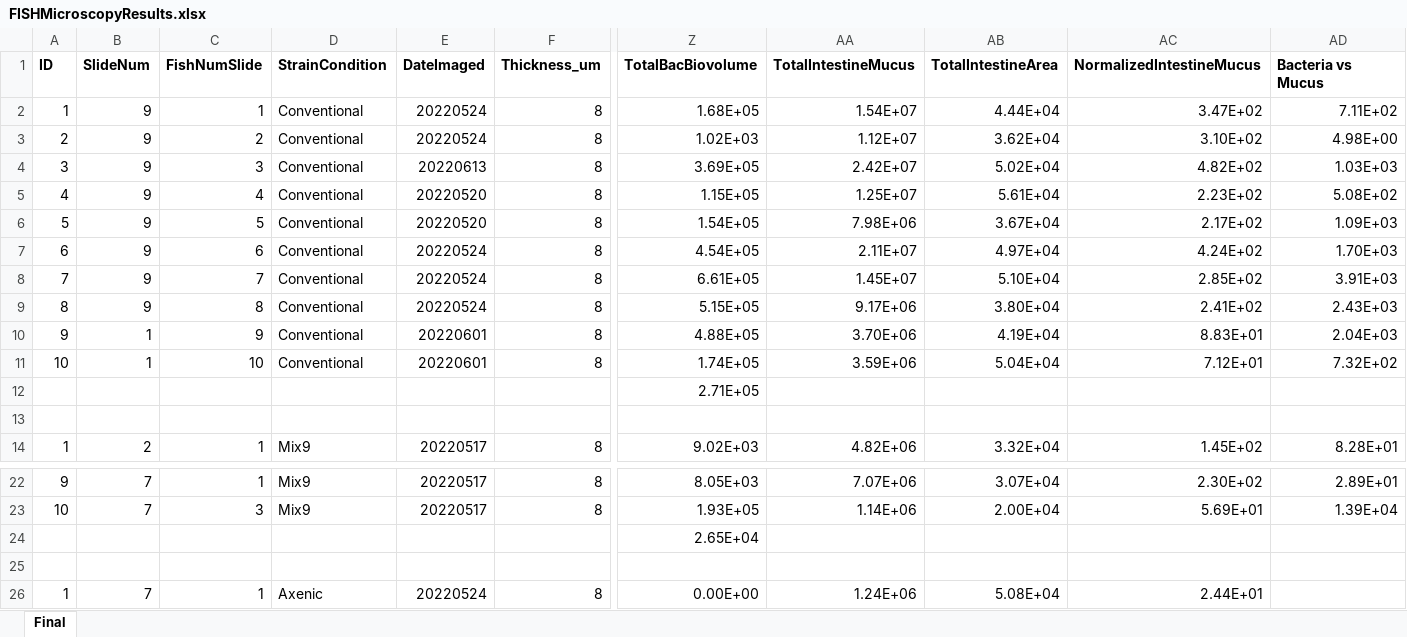
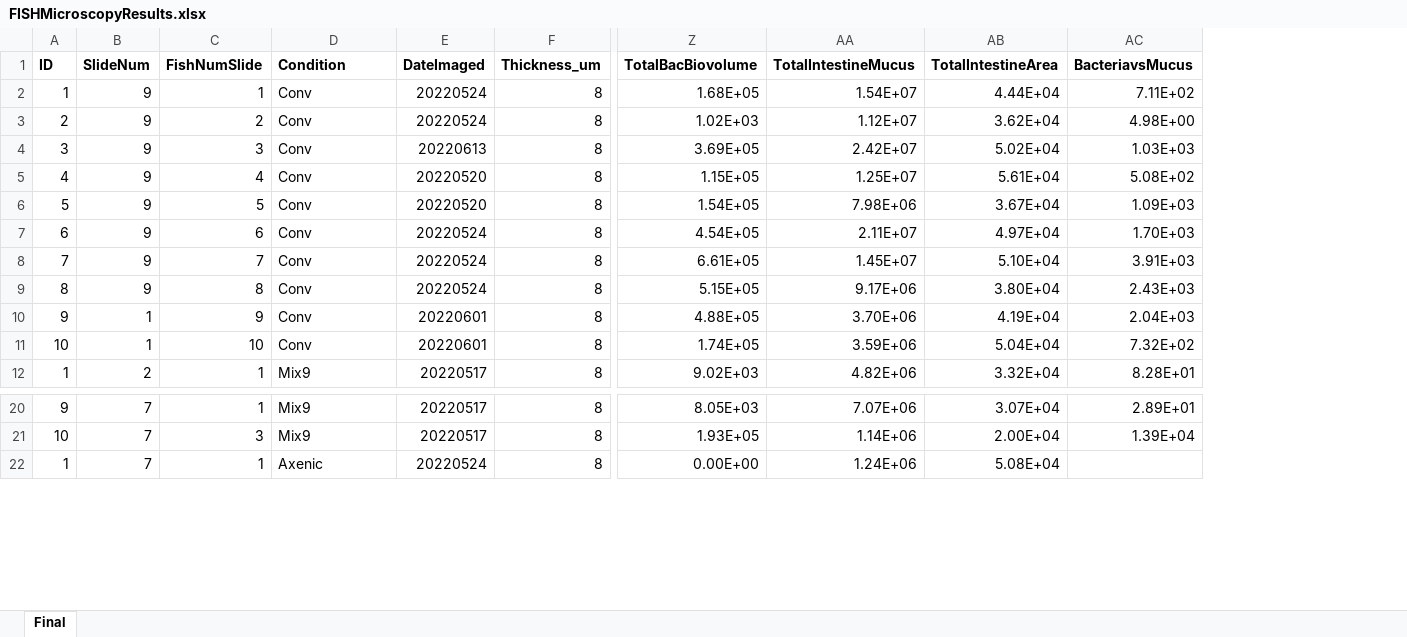
Before and after one commit to rjstevick/zebrafish-conv-mix9-models, an Excel workbook: Microscopy/FISHMicroscopyResults.xlsx, sheet Final, drawn as a sheet; only a part is shown, gaps mark what is left out; values as stored, in another font and other column widths than the file's, no borders; charts and pictures not drawn; removed rows and columns are numbered as before the commit, all else as after; rows hold the shown columns only; the diff names each change by its address in the sheet, - before the commit and + after, or states it on an @@ line.

```diff
--- a/Microscopy/FISHMicroscopyResults.xlsx (sheet Final)
+++ b/Microscopy/FISHMicroscopyResults.xlsx (sheet Final)
-column AC (NormalizedIntestineMucus), rows 2-11: 3.47E+02 | 3.10E+02 | 4.82E+02 | 2.23E+02 | 2.17E+02 | 4.24E+02 | 2.85E+02 | 2.41E+02 | 8.83E+01 | 7.12E+01; row 14: 1.45E+02; rows 22-23: 2.30E+02 | 5.69E+01; row 26: 2.44E+01
-D1: StrainCondition
+D1: Condition
-AC1: Bacteria vs Mucus
+AC1: BacteriavsMucus
-D2:D11 (Condition): Conventional
+D2:D11 (Condition): Conv
-row 12:  |  |  |  |  |  | 2.71E+05
-row 13: (empty)
-row 24:  |  |  |  |  |  | 2.65E+04
-row 25: (empty)
```
Also changed, not shown: formulas that keep their value, charts or pictures, 14 other files.
